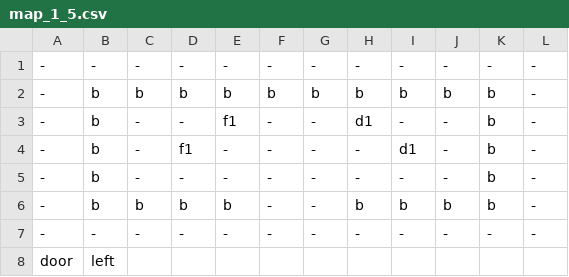
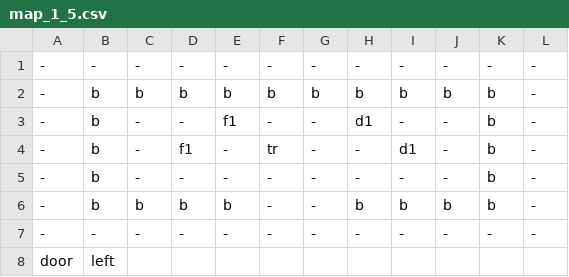
Before and after one commit to DeFisch/ZeldaGame, a CSV file: src/Content/map_data/map_1_5.csv, drawn as a sheet.

```diff
--- a/src/Content/map_data/map_1_5.csv
+++ b/src/Content/map_data/map_1_5.csv
@@ -3,3 +3,3 @@
 -,b,-,-,f1,-,-,d1,-,-,b,-
--,b,-,f1,-,-,-,-,d1,-,b,-
+-,b,-,f1,-,tr,-,-,d1,-,b,-
 -,b,-,-,-,-,-,-,-,-,b,-
```
Also changed, not shown: src/Content/map_data/map_0_0.csv, src/Content/map_data/map_2_2.csv, 8 other files.
